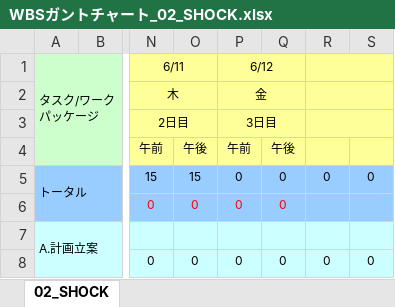
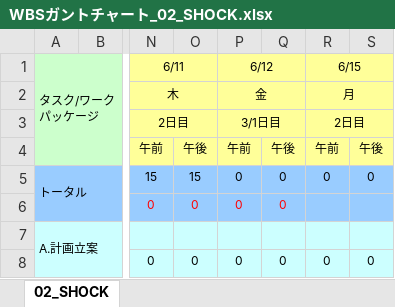
Before and after one commit to s-oishi/testRepo02, an Excel workbook: 01計画/WBSガントチャート_02_SHOCK.xlsx, sheet 02_SHOCK, drawn as a sheet; only a part is shown, gaps mark what is left out; values as stored, in another font and other column widths than the file's, no borders; charts and pictures and conditional formats not drawn; the diff names each change by its address in the sheet, - before the commit and + after, or states it on an @@ line.

Commit message:
6/11 17:26 更新

```diff
--- a/01計画/WBSガントチャート_02_SHOCK.xlsx (sheet 02_SHOCK)
+++ b/01計画/WBSガントチャート_02_SHOCK.xlsx (sheet 02_SHOCK)
-R1: (empty)
+R1: 6/15
-R2 (6/15): (empty)
+R2 (6/15): 月
-P3 (6/12): 3日目
+P3 (6/12): 3/1日目
-R3 (6/15): (empty)
+R3 (6/15): 2日目
-R4 (6/15): (empty)
+R4 (6/15): 午前
-S4: (empty)
+S4: 午後
```
